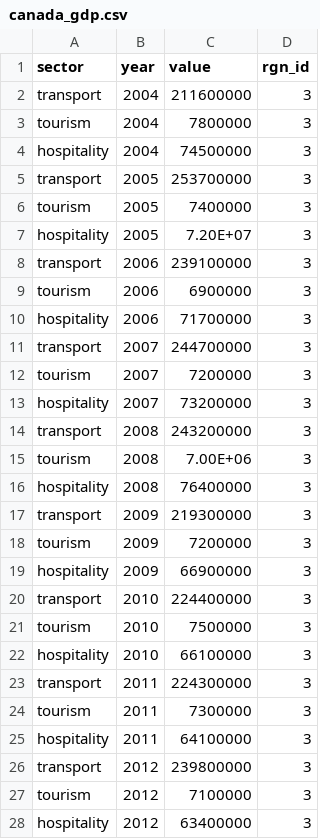
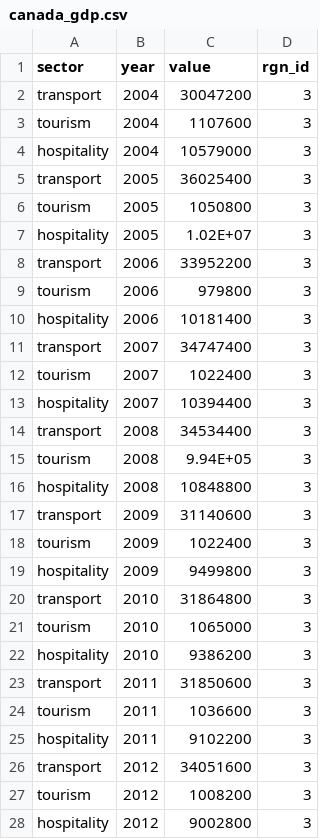
Before and after one commit to mburgass/pre-proc, a CSV file: Livelihoods/Economies/csv/canada_gdp.csv, drawn as a sheet; only a part is shown; the diff covers the shown part only.

Commit message:
Uppdate meta data

```diff
--- a/Livelihoods/Economies/csv/canada_gdp.csv
+++ b/Livelihoods/Economies/csv/canada_gdp.csv
@@ -1,28 +1,28 @@
 sector,year,value,rgn_id
-transport,2004,211600000,3
-tourism,2004,7800000,3
-hospitality,2004,74500000,3
-transport,2005,253700000,3
-tourism,2005,7400000,3
-hospitality,2005,7.20E+07,3
-transport,2006,239100000,3
-tourism,2006,6900000,3
-hospitality,2006,71700000,3
-transport,2007,244700000,3
-tourism,2007,7200000,3
-hospitality,2007,73200000,3
-transport,2008,243200000,3
-tourism,2008,7.00E+06,3
-hospitality,2008,76400000,3
-transport,2009,219300000,3
-tourism,2009,7200000,3
-hospitality,2009,66900000,3
-transport,2010,224400000,3
-tourism,2010,7500000,3
-hospitality,2010,66100000,3
-transport,2011,224300000,3
-tourism,2011,7300000,3
-hospitality,2011,64100000,3
-transport,2012,239800000,3
-tourism,2012,7100000,3
-hospitality,2012,63400000,3
+transport,2004,30047200,3
+tourism,2004,1107600,3
+hospitality,2004,10579000,3
+transport,2005,36025400,3
+tourism,2005,1050800,3
+hospitality,2005,1.02E+07,3
+transport,2006,33952200,3
+tourism,2006,979800,3
+hospitality,2006,10181400,3
+transport,2007,34747400,3
+tourism,2007,1022400,3
+hospitality,2007,10394400,3
+transport,2008,34534400,3
+tourism,2008,9.94E+05,3
+hospitality,2008,10848800,3
+transport,2009,31140600,3
+tourism,2009,1022400,3
+hospitality,2009,9499800,3
+transport,2010,31864800,3
+tourism,2010,1065000,3
+hospitality,2010,9386200,3
+transport,2011,31850600,3
+tourism,2011,1036600,3
+hospitality,2011,9102200,3
+transport,2012,34051600,3
+tourism,2012,1008200,3
+hospitality,2012,9002800,3
```
Also changed, not shown: 2 edited cells elsewhere in this file, 14 other files.
